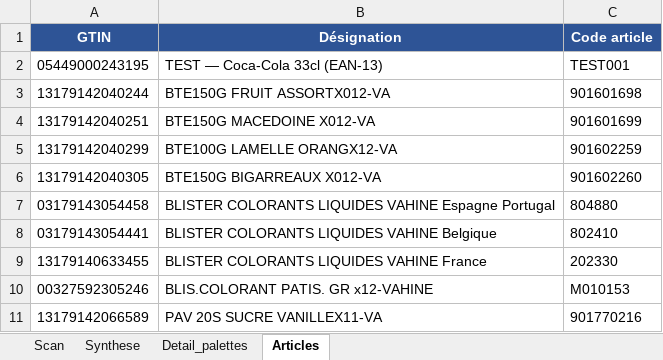
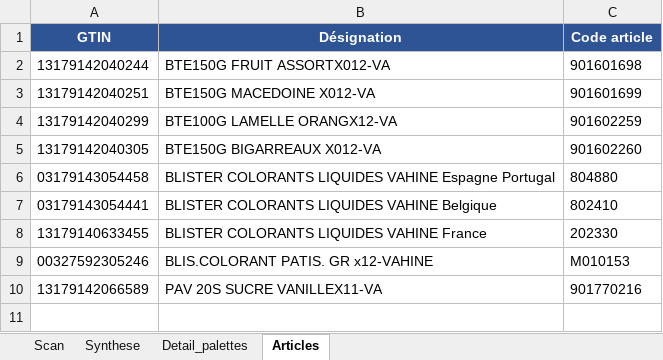
Before and after one commit to skyfox28/packing-liste-, an Excel workbook: packing_liste.xlsx, sheet Articles, drawn as a sheet; values as stored, in another font and other column widths than the file's, no borders; table styles not drawn; the diff names each change by its address in the sheet, - before the commit and + after, or states it on an @@ line.

```diff
--- a/packing_liste.xlsx (sheet Articles)
+++ b/packing_liste.xlsx (sheet Articles)
-row 2: 05449000243195 | TEST — Coca-Cola 33cl (EAN-13) | TEST001
```
